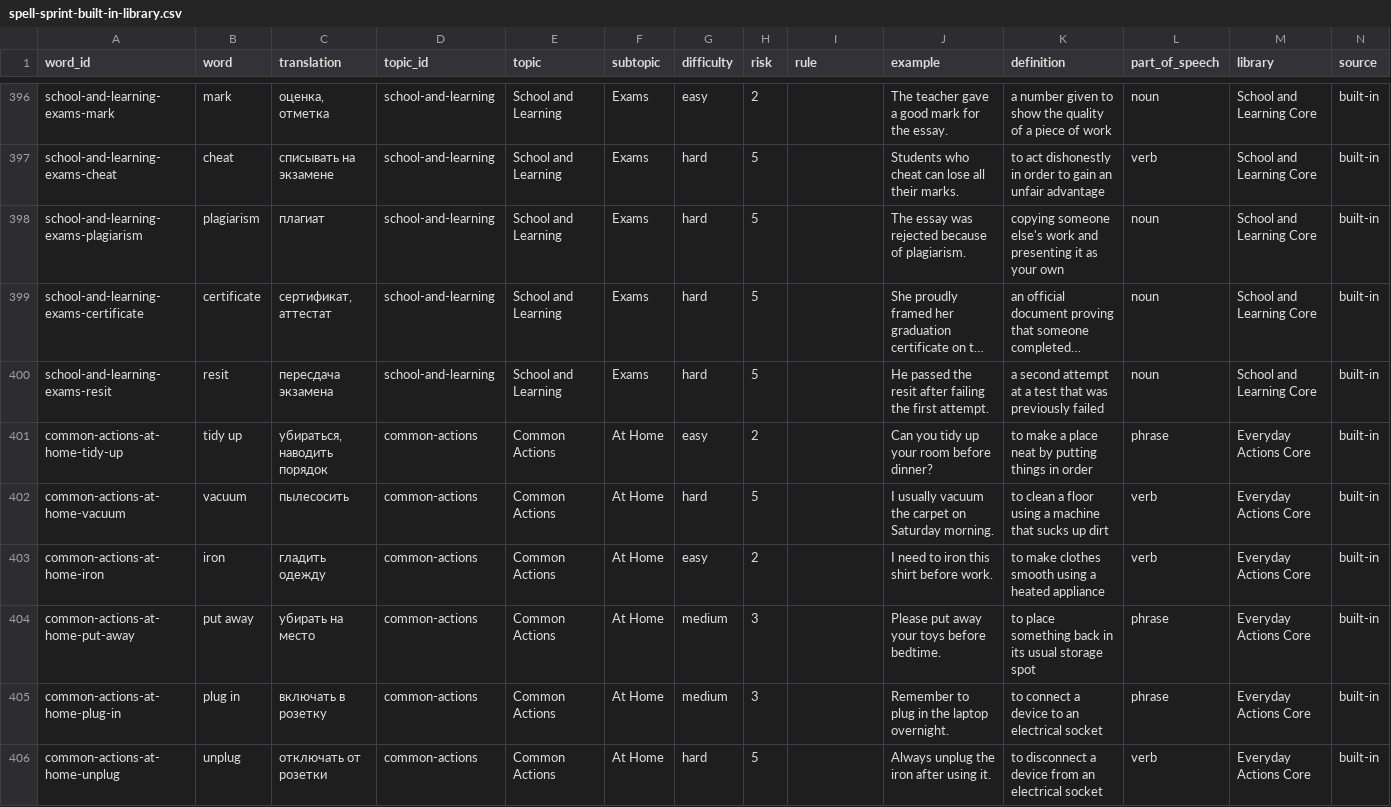
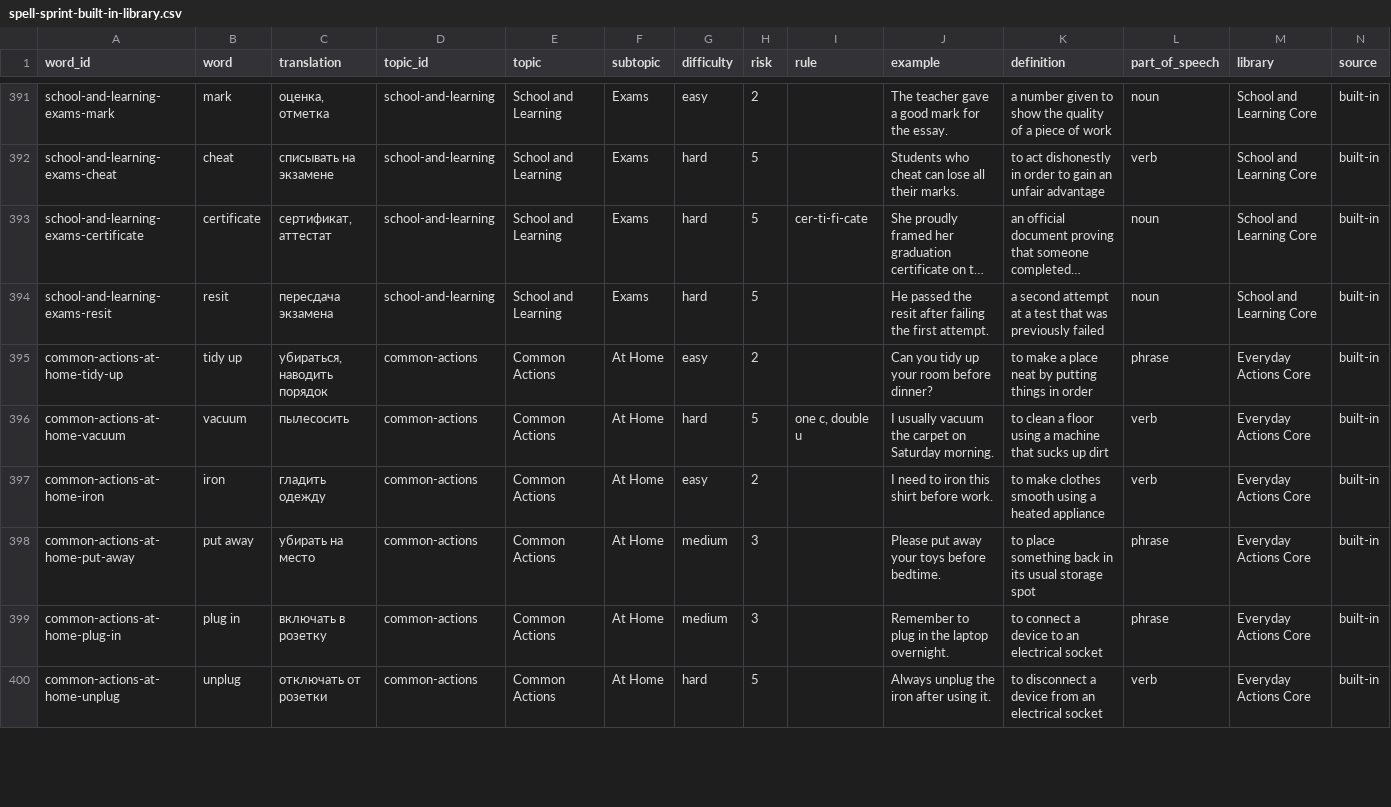
Before and after one commit to doton4ik/spell-sprint, a CSV file: src/data/spell-sprint-built-in-library.csv, drawn as a sheet; only a part is shown, gaps mark what is left out; long unchanged cells end in …; removed rows and columns are numbered as before the commit, all else as after; rows hold the shown columns only; the diff covers the shown part only; the diff names each change by its address in the sheet, - before the commit and + after, or states it on an @@ line.

```diff
--- a/src/data/spell-sprint-built-in-library.csv
+++ b/src/data/spell-sprint-built-in-library.csv
-row 398: school-and-learning-exams-plagiarism | plagiarism | плагиат | school-and-learning | School and Learning | Exams | hard | 5 |  | The essay was rejected because of plagiarism. | copying someone else's work and presenting it as your own | noun | School and Learning Core | built-in
-I393 (rule): (empty)
+I393 (rule): cer-ti-fi-cate
-I396 (rule): (empty)
+I396 (rule): one c, double u
```
Also changed, not shown: 6 removed rows and 100 edited cells elsewhere in this file.
